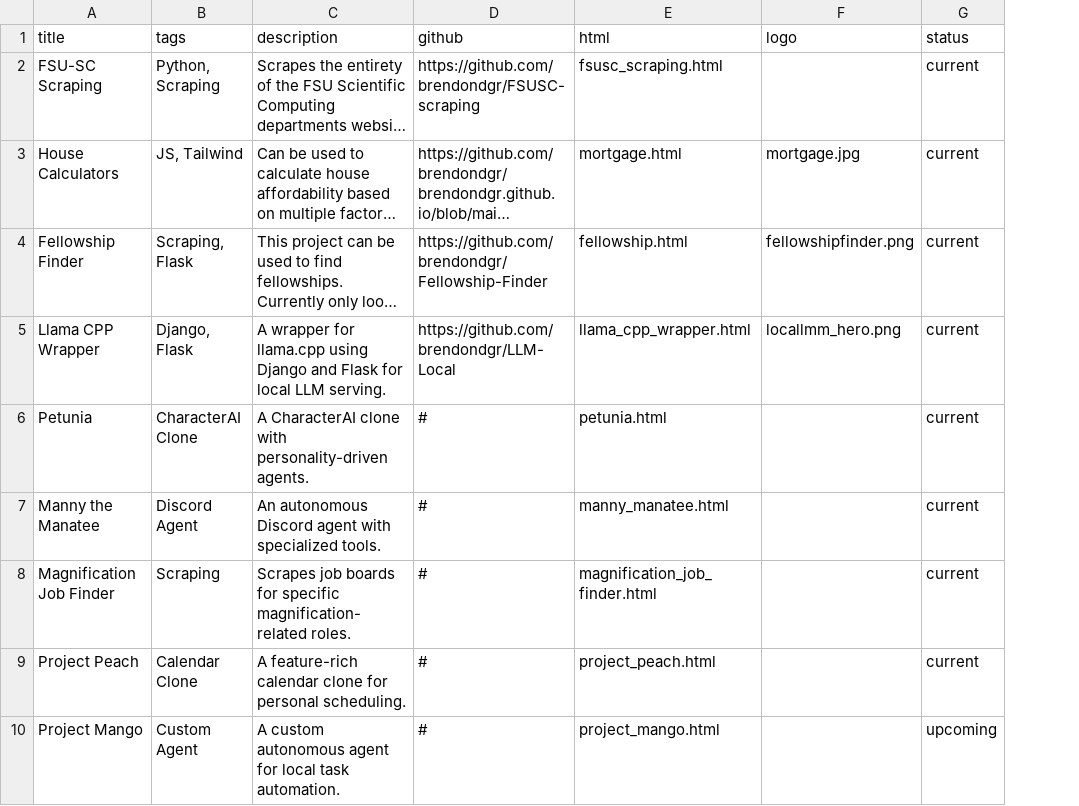
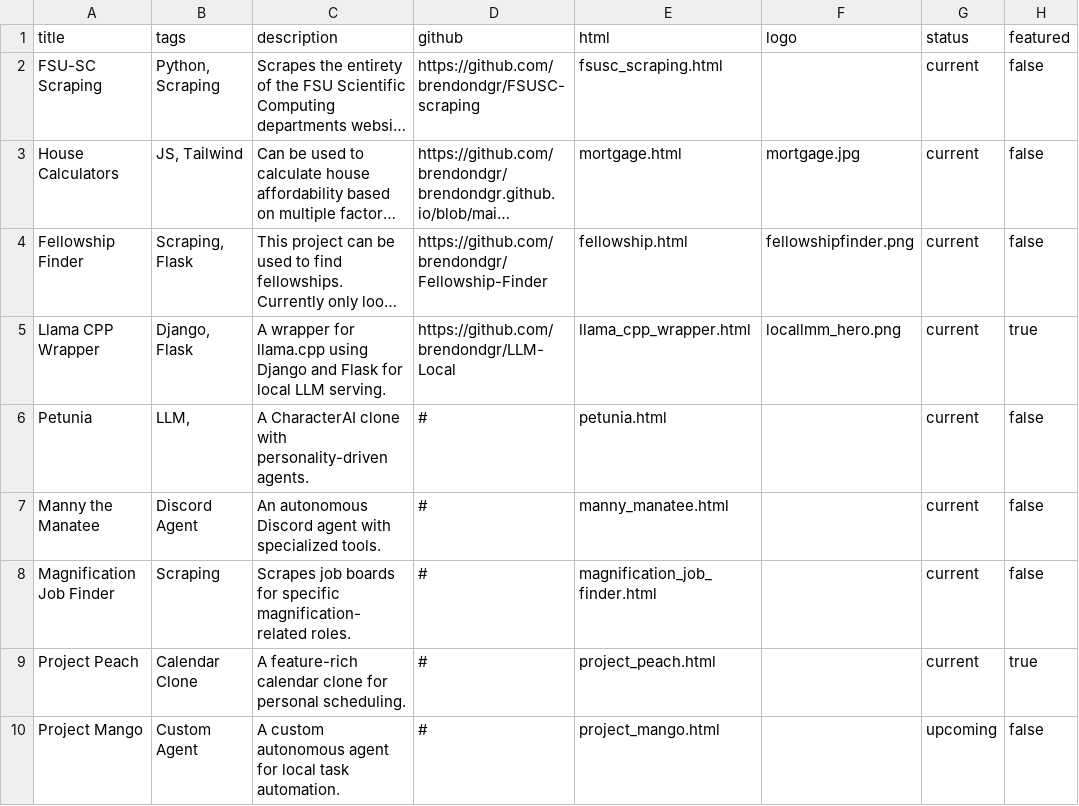
Before and after one commit to brendondgr/brendondgr.github.io, a CSV file: data/Projects.csv, drawn as a sheet; only a part is shown; long unchanged cells end in …; the diff names each change by its address in the sheet, - before the commit and + after, or states it on an @@ line.

Commit message:
Updated Projects Page.

```diff
--- a/data/Projects.csv
+++ b/data/Projects.csv
+column H (featured), rows 2-10: false | false | false | true | false | false | false | true | false
-B6 (tags): CharacterAI Clone
+B6 (tags): LLM,
```
Also changed, not shown: 3 other files.
